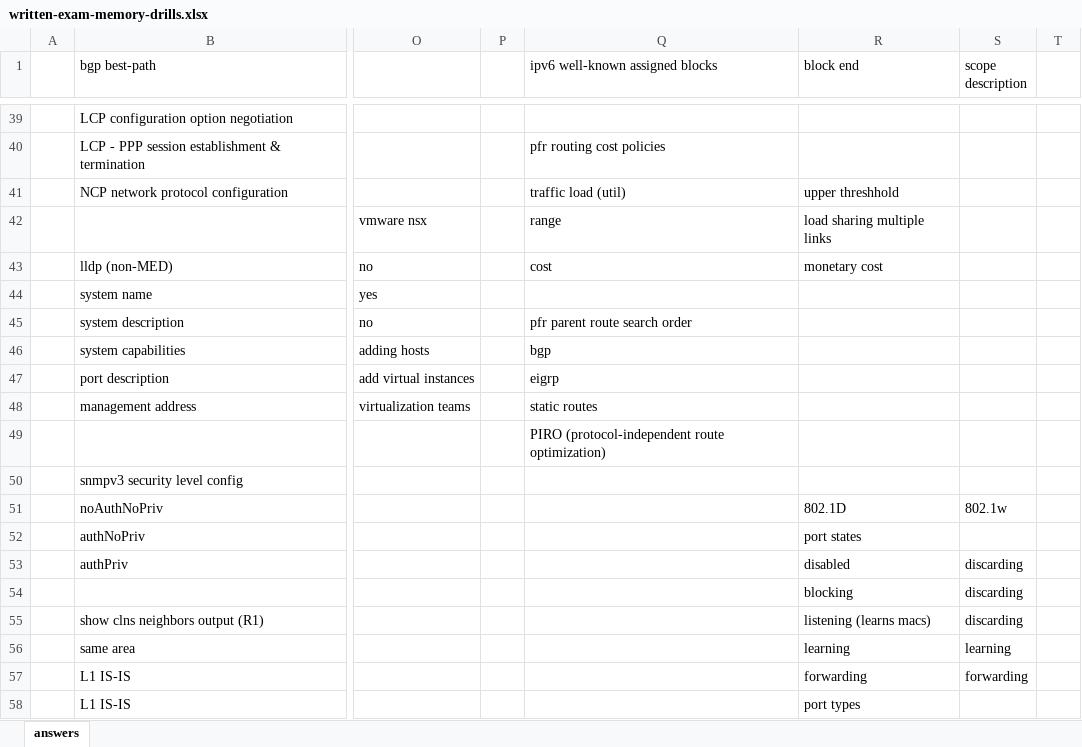
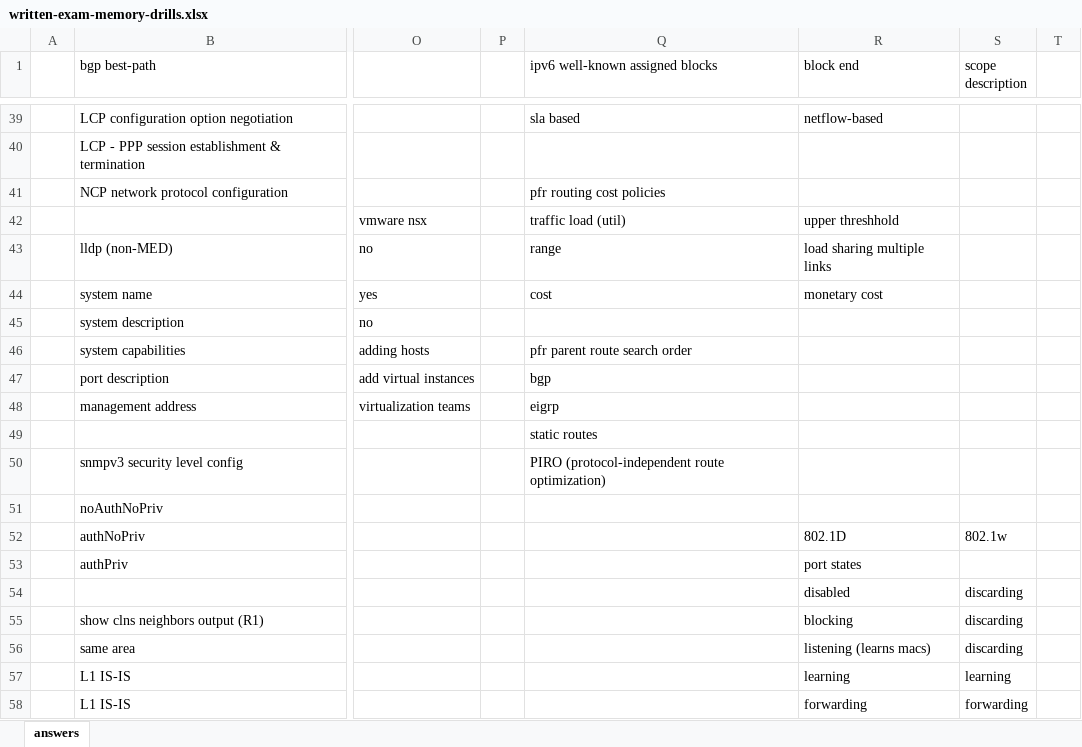
Before and after one commit to thelantamer/notes, an Excel workbook: written-exam-memory-drills.xlsx, sheet answers, drawn as a sheet; only a part is shown, gaps mark what is left out; values as stored, in another font and other column widths than the file's, no cell formats; the diff covers the shown part only; the diff names each change by its address in the sheet, - before the commit and + after, or states it on an @@ line.

```diff
--- a/written-exam-memory-drills.xlsx (sheet answers)
+++ b/written-exam-memory-drills.xlsx (sheet answers)
-Q39 (ipv6 well-known assigned blocks): (empty)
+Q39 (ipv6 well-known assigned blocks): sla based
-R39 (block end): (empty)
+R39 (block end): netflow-based
-Q40 (ipv6 well-known assigned blocks): pfr routing cost policies
+Q40 (ipv6 well-known assigned blocks): (empty)
-Q41 (ipv6 well-known assigned blocks): traffic load (util)
+Q41 (ipv6 well-known assigned blocks): pfr routing cost policies
-R41 (block end): upper threshhold
+R41 (block end): (empty)
-Q42 (ipv6 well-known assigned blocks): range
+Q42 (ipv6 well-known assigned blocks): traffic load (util)
-R42 (block end): load sharing multiple links
+R42 (block end): upper threshhold
-Q43 (ipv6 well-known assigned blocks): cost
+Q43 (ipv6 well-known assigned blocks): range
-R43 (block end): monetary cost
+R43 (block end): load sharing multiple links
-Q44 (ipv6 well-known assigned blocks): (empty)
+Q44 (ipv6 well-known assigned blocks): cost
-R44 (block end): (empty)
+R44 (block end): monetary cost
-Q45 (ipv6 well-known assigned blocks): pfr parent route search order
+Q45 (ipv6 well-known assigned blocks): (empty)
-Q46 (ipv6 well-known assigned blocks): bgp
+Q46 (ipv6 well-known assigned blocks): pfr parent route search order
-Q47 (ipv6 well-known assigned blocks): eigrp
+Q47 (ipv6 well-known assigned blocks): bgp
-Q48 (ipv6 well-known assigned blocks): static routes
+Q48 (ipv6 well-known assigned blocks): eigrp
-Q49 (ipv6 well-known assigned blocks): PIRO (protocol-independent route optimization)
+Q49 (ipv6 well-known assigned blocks): static routes
-Q50 (ipv6 well-known assigned blocks): (empty)
+Q50 (ipv6 well-known assigned blocks): PIRO (protocol-independent route optimization)
-R51 (block end): 802.1D
+R51 (block end): (empty)
-S51 (scope description): 802.1w
+S51 (scope description): (empty)
-R52 (block end): port states
+R52 (block end): 802.1D
-S52 (scope description): (empty)
+S52 (scope description): 802.1w
-R53 (block end): disabled
+R53 (block end): port states
-S53 (scope description): discarding
+S53 (scope description): (empty)
-R54 (block end): blocking
+R54 (block end): disabled
-R55 (block end): listening (learns macs)
+R55 (block end): blocking
-R56 (block end): learning
+R56 (block end): listening (learns macs)
-S56 (scope description): learning
+S56 (scope description): discarding
-R57 (block end): forwarding
+R57 (block end): learning
-S57 (scope description): forwarding
+S57 (scope description): learning
-R58 (block end): port types
+R58 (block end): forwarding
-S58 (scope description): (empty)
+S58 (scope description): forwarding
```
Also changed, not shown: 127 edited cells elsewhere in this sheet, cell formats.
